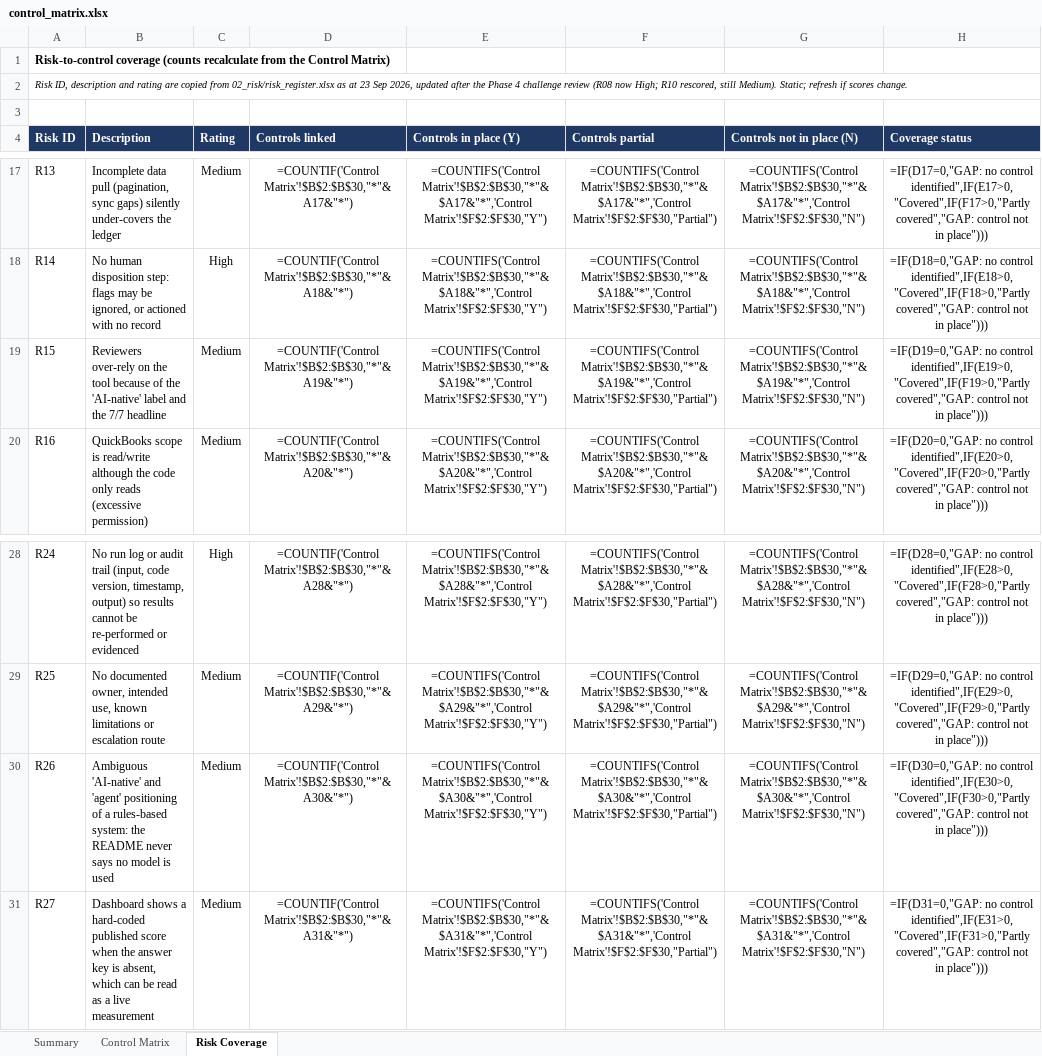
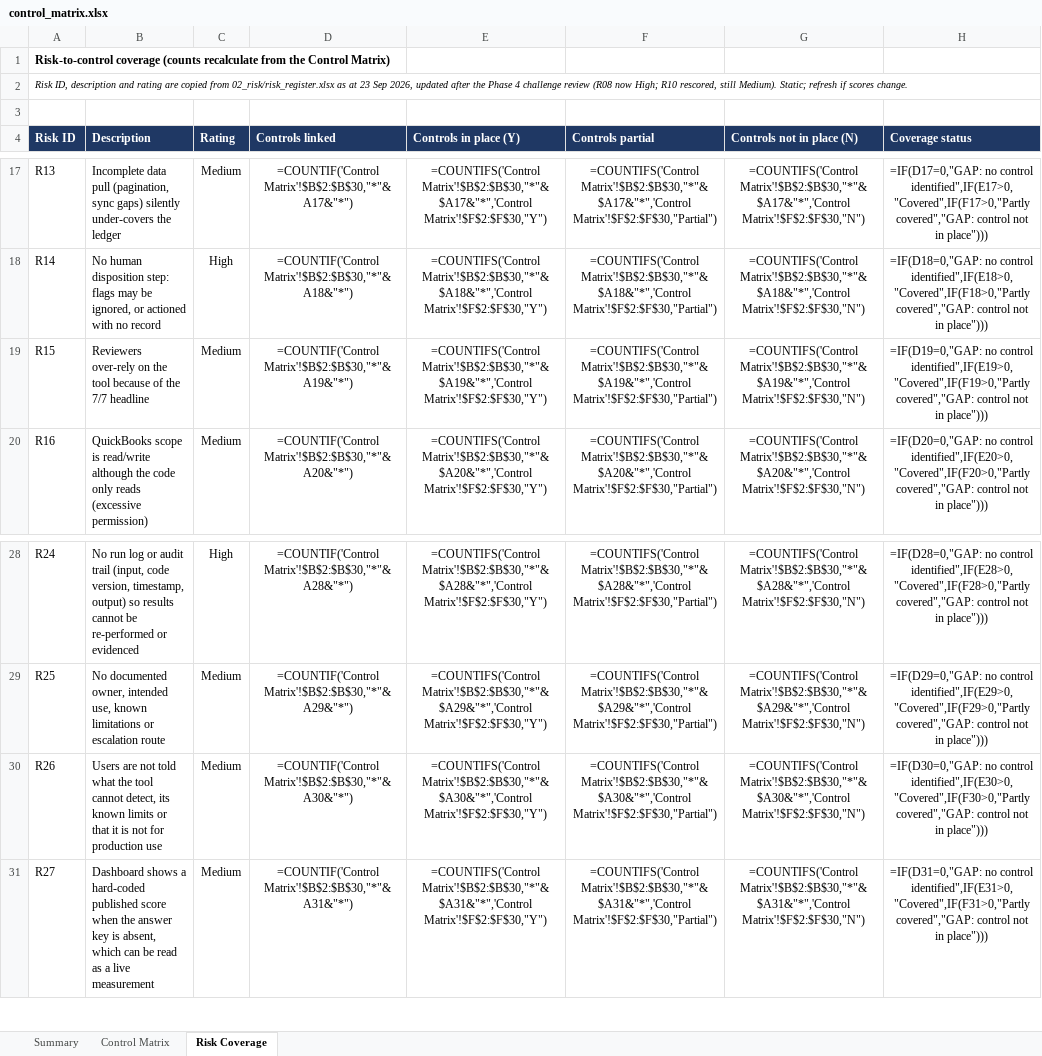
Before and after one commit to VAishwaryaSingh/northbridge-ai-assurance, an Excel workbook: 03_controls/control_matrix.xlsx, sheet Risk Coverage, drawn as a sheet; only a part is shown, gaps mark what is left out; values as stored, in another font and other column widths than the file's, no borders; formulas without a stored value are shown as written; conditional formats not drawn; the diff names each change by its address in the sheet, - before the commit and + after, or states it on an @@ line.

```diff
--- a/03_controls/control_matrix.xlsx (sheet Risk Coverage)
+++ b/03_controls/control_matrix.xlsx (sheet Risk Coverage)
-B19 (Description): …of the 'AI-native' label and the 7/7 headline
+B19 (Description): …of the 7/7 headline
-B30 (Description): Ambiguous 'AI-native' and 'agent' positioning of a rules-based system: the README never says no model is used
+B30 (Description): Users are not told what the tool cannot detect, its known limits or that it is not for production use
```
Also changed, not shown: sheet Control Matrix, 02_risk/risk_register.xlsx, docs/downloads/control_matrix.xlsx, 34 other files.
